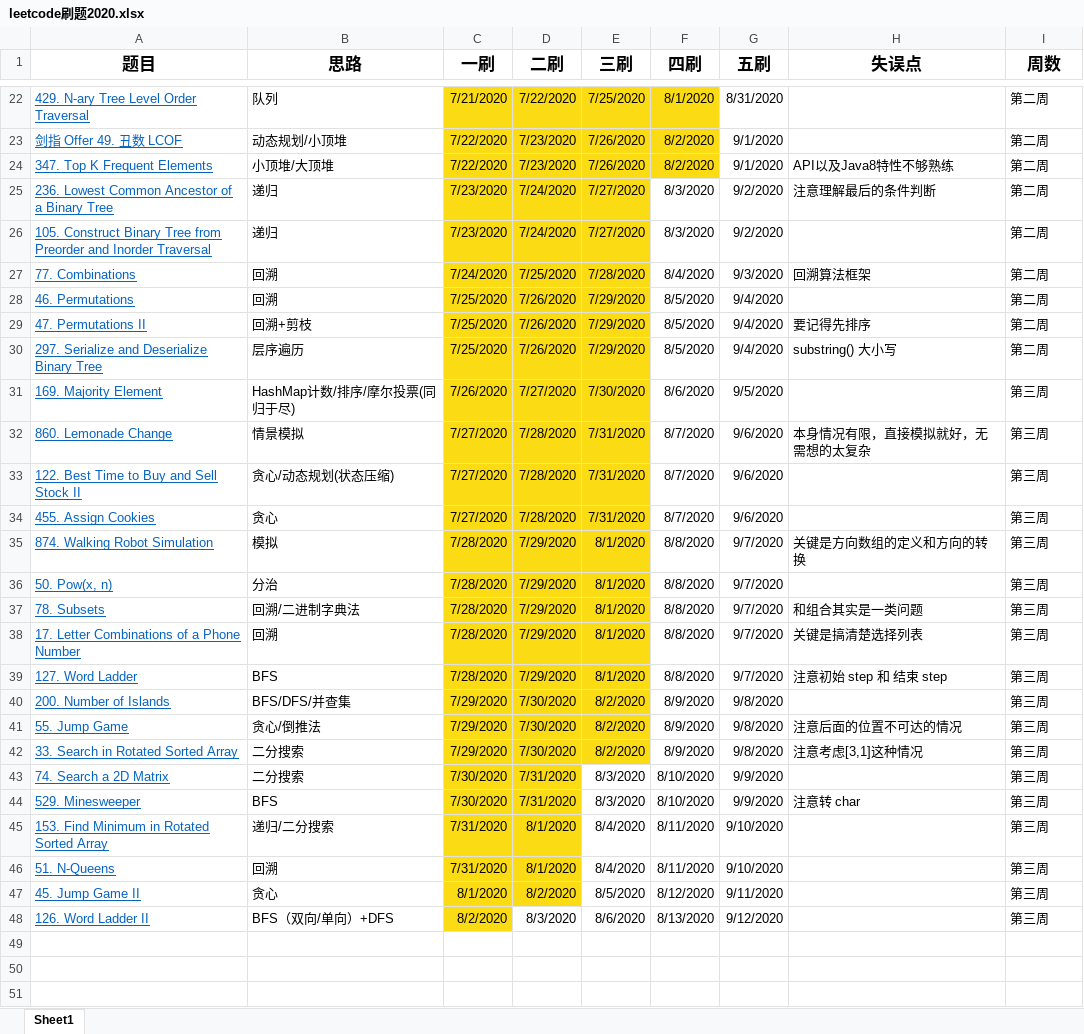
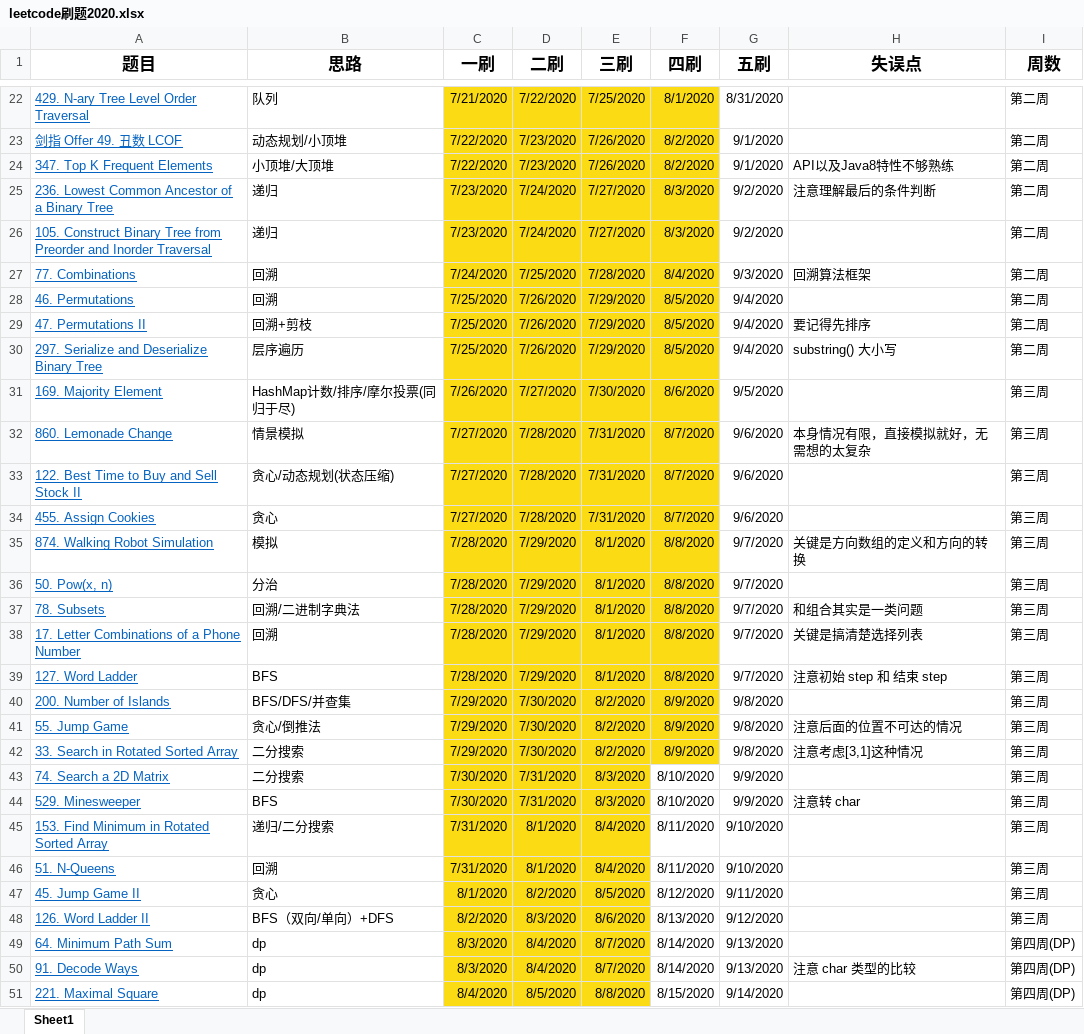
Before and after one commit to beaufang/AlgorithmQIUZHAO, an Excel workbook: leetcode刷题2020.xlsx, sheet Sheet1, drawn as a sheet; only a part is shown, gaps mark what is left out; values as stored, in another font and other column widths than the file's, no borders; the diff covers the shown part only; the diff names each change by its address in the sheet, - before the commit and + after, or states it on an @@ line.

```diff
--- a/leetcode刷题2020.xlsx (sheet Sheet1)
+++ b/leetcode刷题2020.xlsx (sheet Sheet1)
-F25:F42 fill: none
+F25:F42 fill: #FADB14
-E43:E47 fill: none
+E43:E47 fill: #FADB14
-D48:E48 fill: none
+D48:E48 fill: #FADB14
+row 49: 64. Minimum Path Sum | dp | 8/3/2020 | 8/4/2020 | 8/7/2020 | 8/14/2020 | 9/13/2020 |  | 第四周(DP)
+row 50: 91. Decode Ways | dp | 8/3/2020 | 8/4/2020 | 8/7/2020 | 8/14/2020 | 9/13/2020 | 注意 char 类型的比较 | 第四周(DP)
+row 51: 221. Maximal Square | dp | 8/4/2020 | 8/5/2020 | 8/8/2020 | 8/15/2020 | 9/14/2020 |  | 第四周(DP)
```
Also changed, not shown: 10 added rows elsewhere in this sheet, 14 other files.
